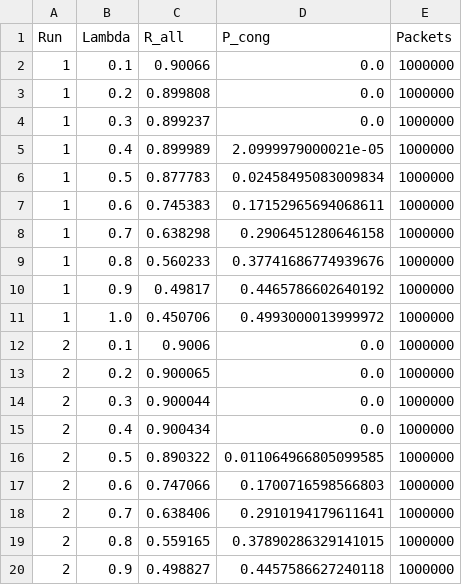
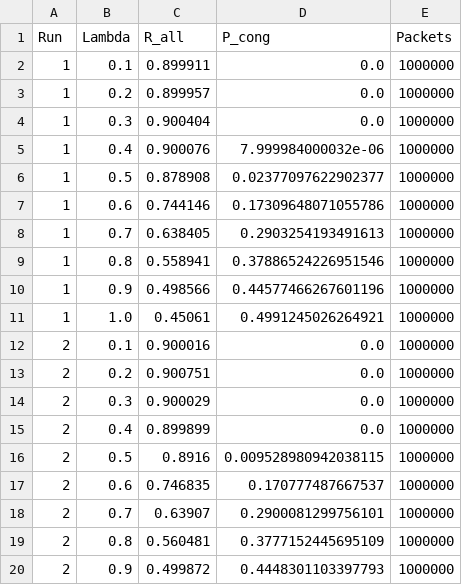
Before and after one commit to Canada101/CSCI4930-Project, a CSV file: Simulation 1 Results.csv, drawn as a sheet; only a part is shown; the diff covers the shown part only.

Commit message:
prog5 for simulation 4

```diff
--- a/Simulation 1 Results.csv
+++ b/Simulation 1 Results.csv
@@ -1,20 +1,20 @@
 Run,Lambda,R_all,P_cong,Packets
-1,0.1,0.90066,0.0,1000000
-1,0.2,0.899808,0.0,1000000
-1,0.3,0.899237,0.0,1000000
-1,0.4,0.899989,2.0999979000021e-05,1000000
-1,0.5,0.877783,0.02458495083009834,1000000
-1,0.6,0.745383,0.17152965694068611,1000000
-1,0.7,0.638298,0.2906451280646158,1000000
-1,0.8,0.560233,0.37741686774939676,1000000
-1,0.9,0.49817,0.4465786602640192,1000000
-1,1.0,0.450706,0.4993000013999972,1000000
-2,0.1,0.9006,0.0,1000000
-2,0.2,0.900065,0.0,1000000
-2,0.3,0.900044,0.0,1000000
-2,0.4,0.900434,0.0,1000000
-2,0.5,0.890322,0.011064966805099585,1000000
-2,0.6,0.747066,0.1700716598566803,1000000
-2,0.7,0.638406,0.2910194179611641,1000000
-2,0.8,0.559165,0.37890286329141015,1000000
-2,0.9,0.498827,0.4457586627240118,1000000
+1,0.1,0.899911,0.0,1000000
+1,0.2,0.899957,0.0,1000000
+1,0.3,0.900404,0.0,1000000
+1,0.4,0.900076,7.999984000032e-06,1000000
+1,0.5,0.878908,0.02377097622902377,1000000
+1,0.6,0.744146,0.17309648071055786,1000000
+1,0.7,0.638405,0.2903254193491613,1000000
+1,0.8,0.558941,0.37886524226951546,1000000
+1,0.9,0.498566,0.44577466267601196,1000000
+1,1.0,0.45061,0.4991245026264921,1000000
+2,0.1,0.900016,0.0,1000000
+2,0.2,0.900751,0.0,1000000
+2,0.3,0.900029,0.0,1000000
+2,0.4,0.899899,0.0,1000000
+2,0.5,0.8916,0.009528980942038115,1000000
+2,0.6,0.746835,0.170777487667537,1000000
+2,0.7,0.63907,0.2900081299756101,1000000
+2,0.8,0.560481,0.3777152445695109,1000000
+2,0.9,0.499872,0.4448301103397793,1000000
```
Also changed, not shown: 20 edited cells elsewhere in this file, 5 other files.
